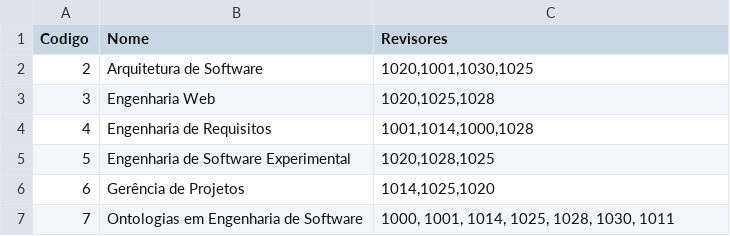
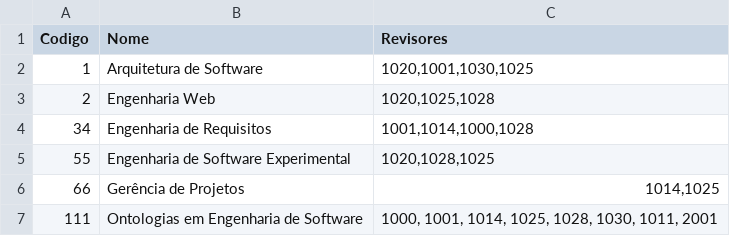
Before and after one commit to celsocelante/trab2prog3, a CSV file: entradas/temas.csv, drawn as a sheet.

```diff
--- a/entradas/temas.csv
+++ b/entradas/temas.csv
@@ -1,7 +1,7 @@
 Codigo;Nome;Revisores
-2;Arquitetura de Software;1020,1001,1030,1025
-3;Engenharia Web;1020,1025,1028
-4;Engenharia de Requisitos;1001,1014,1000,1028
-5;Engenharia de Software Experimental;1020,1028,1025
-6;Gerência de Projetos;1014,1025,1020
-7;Ontologias em Engenharia de Software;1000, 1001, 1014, 1025, 1028, 1030, 1011
+1;Arquitetura de Software;1020,1001,1030,1025
+2;Engenharia Web;1020,1025,1028
+34;Engenharia de Requisitos;1001,1014,1000,1028
+55;Engenharia de Software Experimental;1020,1028,1025
+66;Gerência de Projetos;1014,1025
+111;Ontologias em Engenharia de Software;1000, 1001, 1014, 1025, 1028, 1030, 1011, 2001
```
Also changed, not shown: entradas/pessoas.csv, 28 other files.
